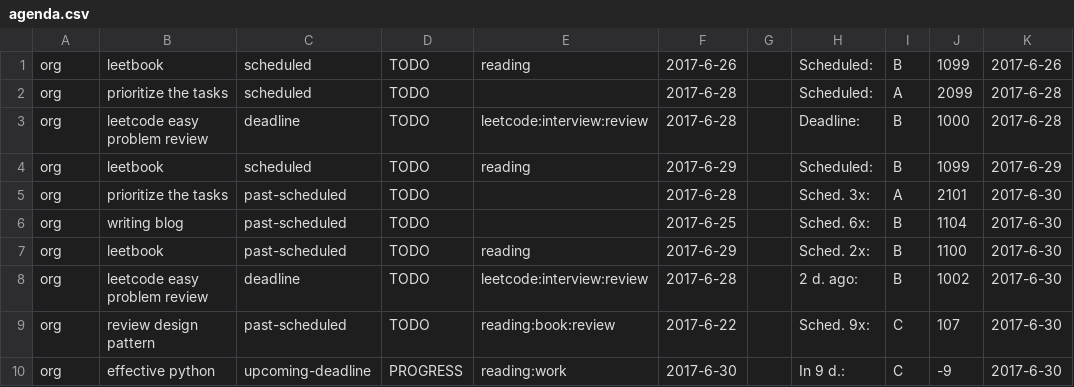
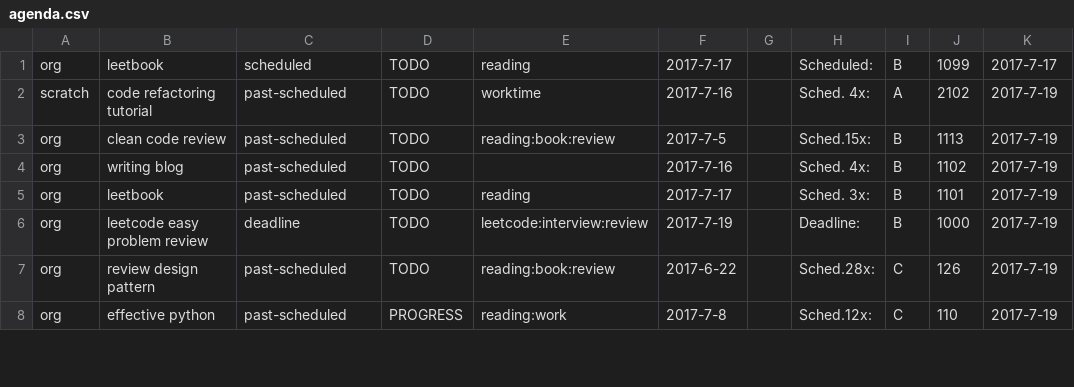
Before and after one commit to ggppwx/note, a CSV file: csv/agenda.csv, drawn as a sheet; only a part is shown; the diff covers the shown part only.

Commit message:
force push file csv/*

```diff
--- a/csv/agenda.csv
+++ b/csv/agenda.csv
@@ -1,10 +1,8 @@
-org,leetbook,scheduled,TODO,reading,2017-6-26,,Scheduled:,B,1099,2017-6-26
-org,prioritize the tasks,scheduled,TODO,,2017-6-28,,Scheduled:,A,2099,2017-6-28
-org,leetcode easy problem review,deadline,TODO,leetcode:interview:review,2017-6-28,,Deadline:,B,1000,2017-6-28
-org,leetbook,scheduled,TODO,reading,2017-6-29,,Scheduled:,B,1099,2017-6-29
-org,prioritize the tasks,past-scheduled,TODO,,2017-6-28,,Sched. 3x:,A,2101,2017-6-30
-org,writing blog,past-scheduled,TODO,,2017-6-25,,Sched. 6x:,B,1104,2017-6-30
-org,leetbook,past-scheduled,TODO,reading,2017-6-29,,Sched. 2x:,B,1100,2017-6-30
-org,leetcode easy problem review,deadline,TODO,leetcode:interview:review,2017-6-28,,2 d. ago:,B,1002,2017-6-30
-org,review design pattern,past-scheduled,TODO,reading:book:review,2017-6-22,,Sched. 9x:,C,107,2017-6-30
-org,effective python,upcoming-deadline,PROGRESS,reading:work,2017-6-30,,In   9 d.:,C,-9,2017-6-30
+org,leetbook,scheduled,TODO,reading,2017-7-17,,Scheduled:,B,1099,2017-7-17
+scratch,code refactoring tutorial,past-scheduled,TODO,worktime,2017-7-16,,Sched. 4x:,A,2102,2017-7-19
+org,clean code review,past-scheduled,TODO,reading:book:review,2017-7-5,,Sched.15x:,B,1113,2017-7-19
+org,writing blog,past-scheduled,TODO,,2017-7-16,,Sched. 4x:,B,1102,2017-7-19
+org,leetbook,past-scheduled,TODO,reading,2017-7-17,,Sched. 3x:,B,1101,2017-7-19
+org,leetcode easy problem review,deadline,TODO,leetcode:interview:review,2017-7-19,,Deadline:,B,1000,2017-7-19
+org,review design pattern,past-scheduled,TODO,reading:book:review,2017-6-22,,Sched.28x:,C,126,2017-7-19
+org,effective python,past-scheduled,PROGRESS,reading:work,2017-7-8,,Sched.12x:,C,110,2017-7-19
```
Also changed, not shown: 2 added rows, 1 removed row and 18 edited cells elsewhere in this file.
